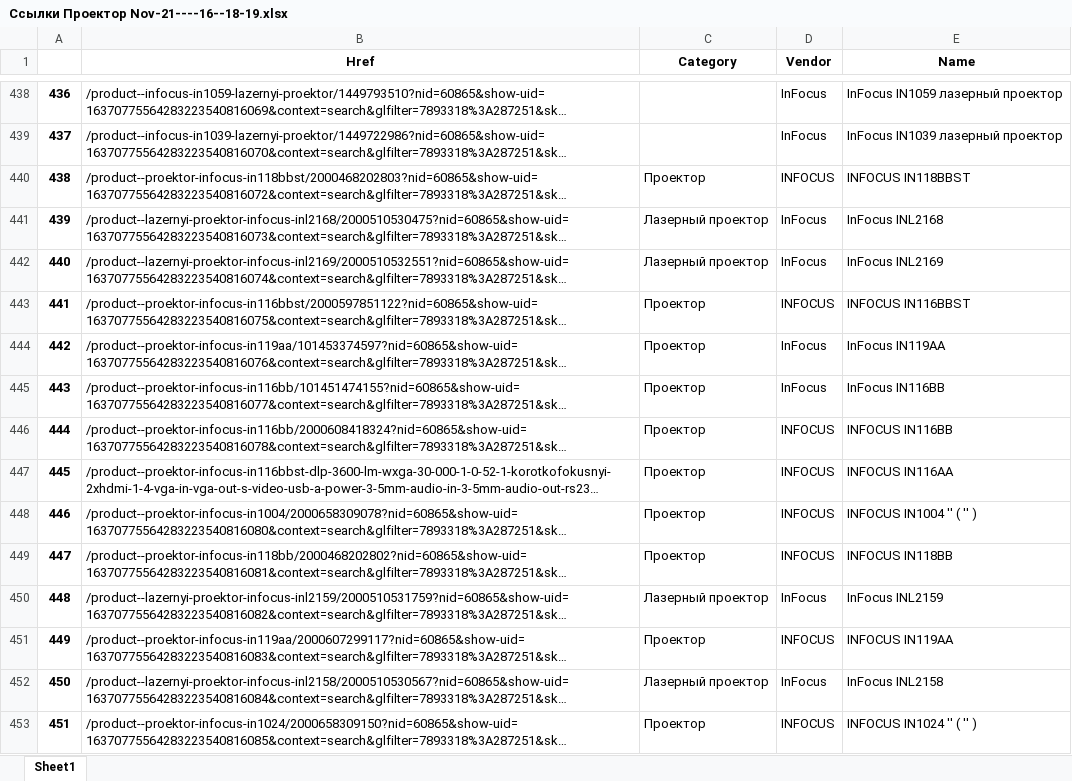
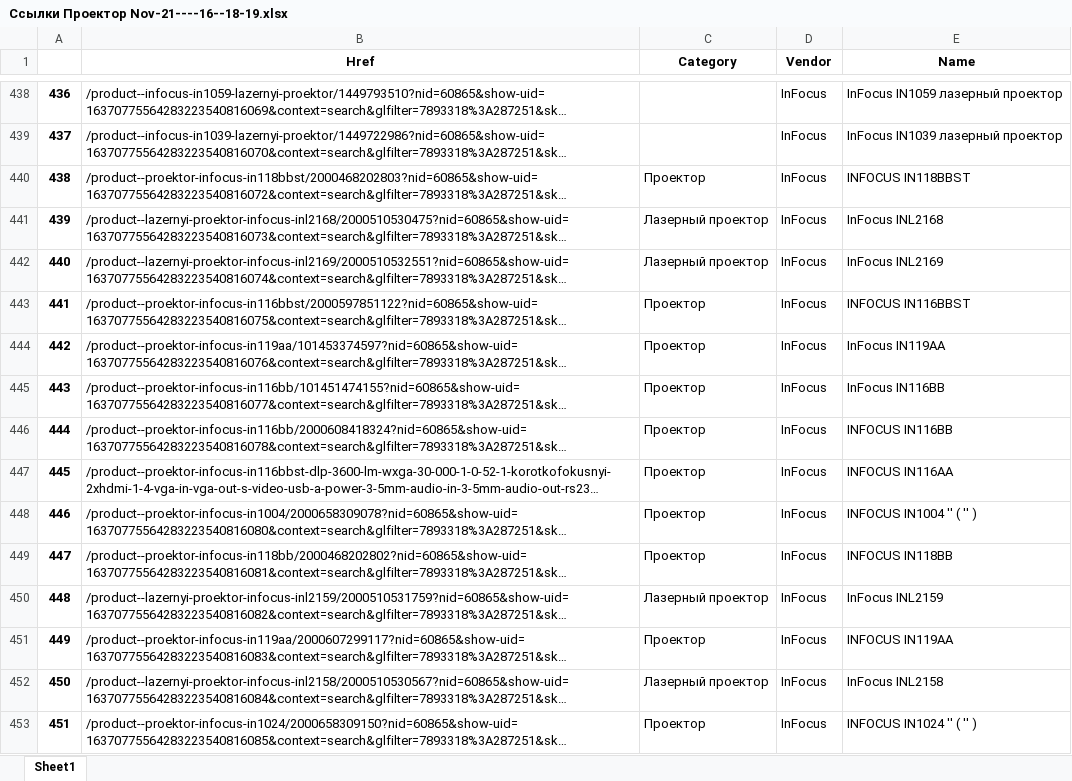
Before and after one commit to shulya403/Ya-parse, an Excel workbook: Price_link_list/Cсылки Проектор Nov-21----16--18-19.xlsx, sheet Sheet1, drawn as a sheet; only a part is shown, gaps mark what is left out; long unchanged cells end in …; values as stored, in another font and other column widths than the file's, no borders; the diff covers the shown part only; the diff names each change by its address in the sheet, - before the commit and + after, or states it on an @@ line.

```diff
--- a/Price_link_list/Cсылки Проектор Nov-21----16--18-19.xlsx (sheet Sheet1)
+++ b/Price_link_list/Cсылки Проектор Nov-21----16--18-19.xlsx (sheet Sheet1)
-D440 (Vendor): INFOCUS
+D440 (Vendor): InFocus
-D443 (Vendor): INFOCUS
+D443 (Vendor): InFocus
-D446:D449 (Vendor): INFOCUS
+D446:D449 (Vendor): InFocus
-D451 (Vendor): INFOCUS
+D451 (Vendor): InFocus
-D453 (Vendor): INFOCUS
+D453 (Vendor): InFocus
```
Also changed, not shown: 163 edited cells elsewhere in this sheet, Prices/Монитор----Nov-21--2.xlsx, Prices/Монитор----Nov-21--3.xlsx, 5 other files.
